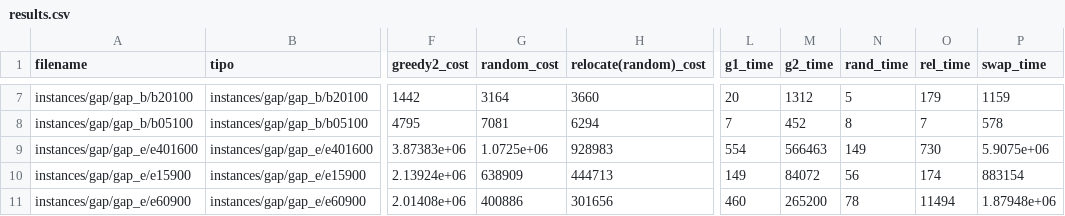
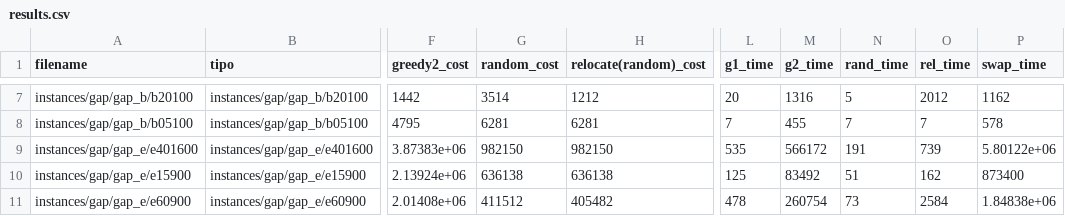
Before and after one commit to tomasglauberman/TP_GAP, a CSV file: src/results.csv, drawn as a sheet; only a part is shown, gaps mark what is left out; the diff covers the shown part only; the diff names each change by its address in the sheet, - before the commit and + after, or states it on an @@ line.

```diff
--- a/src/results.csv
+++ b/src/results.csv
-G7 (random_cost): 3164
+G7 (random_cost): 3514
-H7 (relocate(random)_cost): 3660
+H7 (relocate(random)_cost): 1212
-M7 (g2_time): 1312
+M7 (g2_time): 1316
-O7 (rel_time): 179
+O7 (rel_time): 2012
-P7 (swap_time): 1159
+P7 (swap_time): 1162
-G8 (random_cost): 7081
+G8 (random_cost): 6281
-H8 (relocate(random)_cost): 6294
+H8 (relocate(random)_cost): 6281
-M8 (g2_time): 452
+M8 (g2_time): 455
-N8 (rand_time): 8
+N8 (rand_time): 7
-G9 (random_cost): 1.0725e+06
+G9 (random_cost): 982150
-H9 (relocate(random)_cost): 928983
+H9 (relocate(random)_cost): 982150
-L9 (g1_time): 554
+L9 (g1_time): 535
-M9 (g2_time): 566463
+M9 (g2_time): 566172
-N9 (rand_time): 149
+N9 (rand_time): 191
-O9 (rel_time): 730
+O9 (rel_time): 739
-P9 (swap_time): 5.9075e+06
+P9 (swap_time): 5.80122e+06
-G10 (random_cost): 638909
+G10 (random_cost): 636138
-H10 (relocate(random)_cost): 444713
+H10 (relocate(random)_cost): 636138
-L10 (g1_time): 149
+L10 (g1_time): 125
-M10 (g2_time): 84072
+M10 (g2_time): 83492
-N10 (rand_time): 56
+N10 (rand_time): 51
-O10 (rel_time): 174
+O10 (rel_time): 162
-P10 (swap_time): 883154
+P10 (swap_time): 873400
-G11 (random_cost): 400886
+G11 (random_cost): 411512
-H11 (relocate(random)_cost): 301656
+H11 (relocate(random)_cost): 405482
-L11 (g1_time): 460
+L11 (g1_time): 478
-M11 (g2_time): 265200
+M11 (g2_time): 260754
-N11 (rand_time): 78
+N11 (rand_time): 73
-O11 (rel_time): 11494
+O11 (rel_time): 2584
-P11 (swap_time): 1.87948e+06
+P11 (swap_time): 1.84838e+06
```
Also changed, not shown: 140 edited cells elsewhere in this file, 3 other files.
